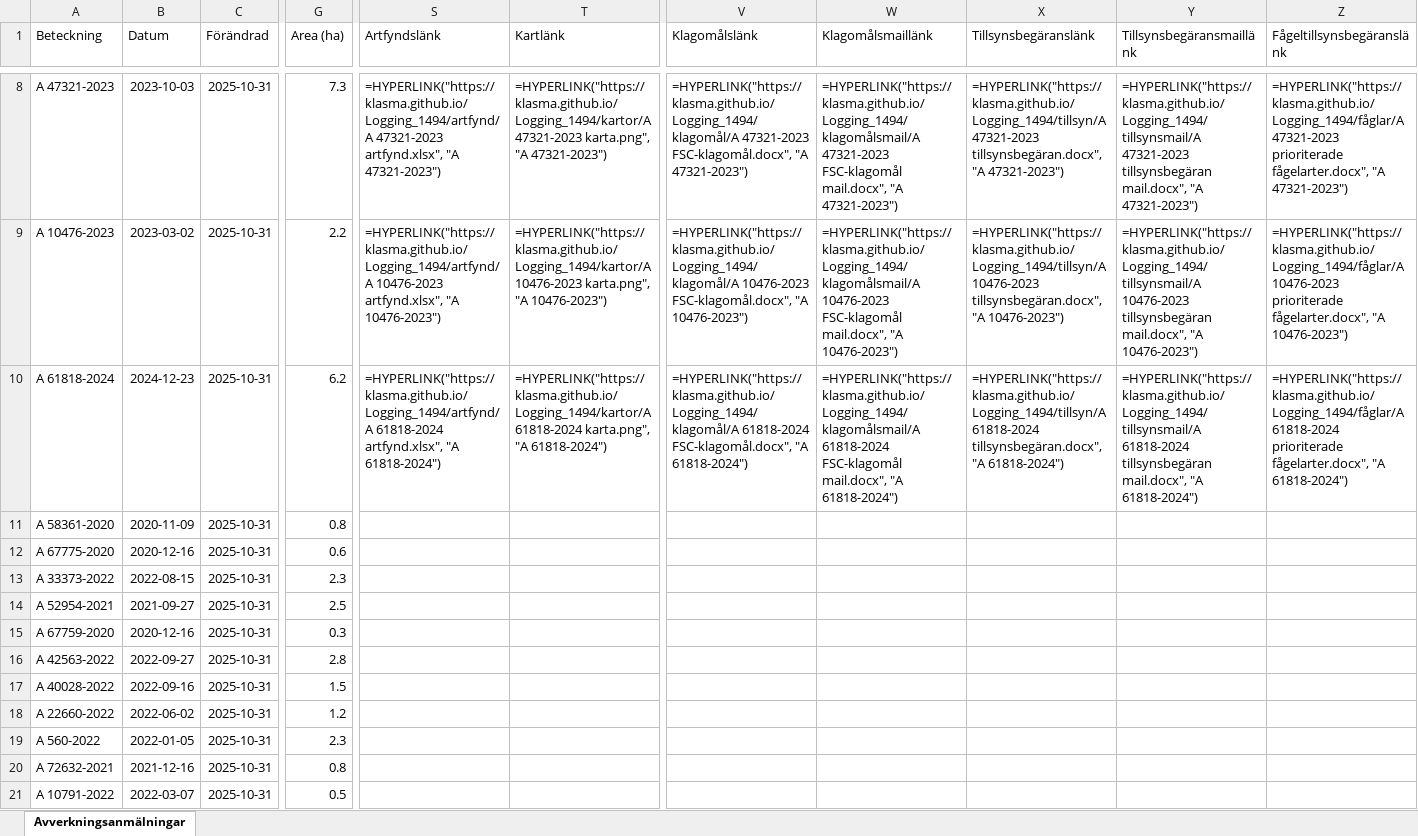
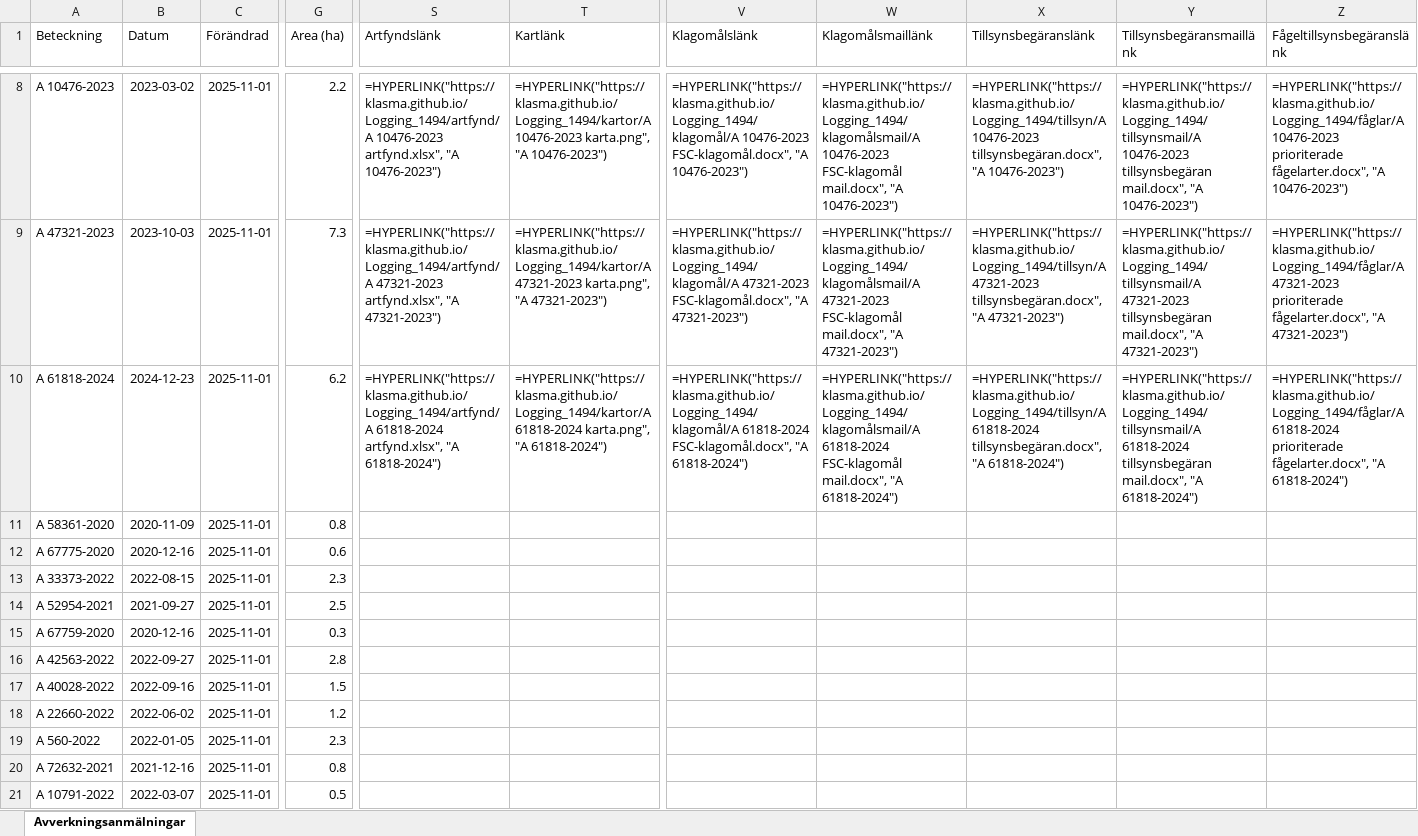
Before and after one commit to klasma/Logging_1494, an Excel workbook: Översikt LIDKÖPING.xlsx, sheet Avverkningsanmälningar, drawn as a sheet; only a part is shown, gaps mark what is left out; values as stored, in another font and other column widths than the file's, no borders; formulas without a stored value are shown as written; the diff covers the shown part only; the diff names each change by its address in the sheet, - before the commit and + after, or states it on an @@ line.

```diff
--- a/Översikt LIDKÖPING.xlsx (sheet Avverkningsanmälningar)
+++ b/Översikt LIDKÖPING.xlsx (sheet Avverkningsanmälningar)
-A8 (Beteckning): A 47321-2023
+A8 (Beteckning): A 10476-2023
-B8 (Datum): 2023-10-03
+B8 (Datum): 2023-03-02
-C8:C21 (Förändrad): 2025-10-31
+C8:C21 (Förändrad): 2025-11-01
-G8 (Area (ha)): 7.3
+G8 (Area (ha)): 2.2
-S8 (Artfyndslänk): =HYPERLINK("https://klasma.github.io/Logging_1494/artfynd/A 47321-2023 artfynd.xlsx", "A 47321-2023")
+S8 (Artfyndslänk): =HYPERLINK("https://klasma.github.io/Logging_1494/artfynd/A 10476-2023 artfynd.xlsx", "A 10476-2023")
-T8 (Kartlänk): =HYPERLINK("https://klasma.github.io/Logging_1494/kartor/A 47321-2023 karta.png", "A 47321-2023")
+T8 (Kartlänk): =HYPERLINK("https://klasma.github.io/Logging_1494/kartor/A 10476-2023 karta.png", "A 10476-2023")
-V8 (Klagomålslänk): =HYPERLINK("https://klasma.github.io/Logging_1494/klagomål/A 47321-2023 FSC-klagomål.docx", "A 47321-2023")
+V8 (Klagomålslänk): =HYPERLINK("https://klasma.github.io/Logging_1494/klagomål/A 10476-2023 FSC-klagomål.docx", "A 10476-2023")
-W8 (Klagomålsmaillänk): =HYPERLINK("https://klasma.github.io/Logging_1494/klagomålsmail/A 47321-2023 FSC-klagomål mail.docx", "A 47321-2023")
+W8 (Klagomålsmaillänk): =HYPERLINK("https://klasma.github.io/Logging_1494/klagomålsmail/A 10476-2023 FSC-klagomål mail.docx", "A 10476-2023")
-X8 (Tillsynsbegäranslänk): =HYPERLINK("https://klasma.github.io/Logging_1494/tillsyn/A 47321-2023 tillsynsbegäran.docx", "A 47321-2023")
+X8 (Tillsynsbegäranslänk): =HYPERLINK("https://klasma.github.io/Logging_1494/tillsyn/A 10476-2023 tillsynsbegäran.docx", "A 10476-2023")
-Y8 (Tillsynsbegäransmaillänk): =HYPERLINK("https://klasma.github.io/Logging_1494/tillsynsmail/A 47321-2023 tillsynsbegäran mail.docx", "A 47321-2023")
+Y8 (Tillsynsbegäransmaillänk): =HYPERLINK("https://klasma.github.io/Logging_1494/tillsynsmail/A 10476-2023 tillsynsbegäran mail.docx", "A 10476-2023")
-Z8 (Fågeltillsynsbegäranslänk): =HYPERLINK("https://klasma.github.io/Logging_1494/fåglar/A 47321-2023 prioriterade fågelarter.docx", "A 47321-2023")
+Z8 (Fågeltillsynsbegäranslänk): =HYPERLINK("https://klasma.github.io/Logging_1494/fåglar/A 10476-2023 prioriterade fågelarter.docx", "A 10476-2023")
-A9 (Beteckning): A 10476-2023
+A9 (Beteckning): A 47321-2023
-B9 (Datum): 2023-03-02
+B9 (Datum): 2023-10-03
-G9 (Area (ha)): 2.2
+G9 (Area (ha)): 7.3
-S9 (Artfyndslänk): =HYPERLINK("https://klasma.github.io/Logging_1494/artfynd/A 10476-2023 artfynd.xlsx", "A 10476-2023")
+S9 (Artfyndslänk): =HYPERLINK("https://klasma.github.io/Logging_1494/artfynd/A 47321-2023 artfynd.xlsx", "A 47321-2023")
-T9 (Kartlänk): =HYPERLINK("https://klasma.github.io/Logging_1494/kartor/A 10476-2023 karta.png", "A 10476-2023")
+T9 (Kartlänk): =HYPERLINK("https://klasma.github.io/Logging_1494/kartor/A 47321-2023 karta.png", "A 47321-2023")
-V9 (Klagomålslänk): =HYPERLINK("https://klasma.github.io/Logging_1494/klagomål/A 10476-2023 FSC-klagomål.docx", "A 10476-2023")
+V9 (Klagomålslänk): =HYPERLINK("https://klasma.github.io/Logging_1494/klagomål/A 47321-2023 FSC-klagomål.docx", "A 47321-2023")
-W9 (Klagomålsmaillänk): =HYPERLINK("https://klasma.github.io/Logging_1494/klagomålsmail/A 10476-2023 FSC-klagomål mail.docx", "A 10476-2023")
+W9 (Klagomålsmaillänk): =HYPERLINK("https://klasma.github.io/Logging_1494/klagomålsmail/A 47321-2023 FSC-klagomål mail.docx", "A 47321-2023")
-X9 (Tillsynsbegäranslänk): =HYPERLINK("https://klasma.github.io/Logging_1494/tillsyn/A 10476-2023 tillsynsbegäran.docx", "A 10476-2023")
+X9 (Tillsynsbegäranslänk): =HYPERLINK("https://klasma.github.io/Logging_1494/tillsyn/A 47321-2023 tillsynsbegäran.docx", "A 47321-2023")
-Y9 (Tillsynsbegäransmaillänk): =HYPERLINK("https://klasma.github.io/Logging_1494/tillsynsmail/A 10476-2023 tillsynsbegäran mail.docx", "A 10476-2023")
+Y9 (Tillsynsbegäransmaillänk): =HYPERLINK("https://klasma.github.io/Logging_1494/tillsynsmail/A 47321-2023 tillsynsbegäran mail.docx", "A 47321-2023")
-Z9 (Fågeltillsynsbegäranslänk): =HYPERLINK("https://klasma.github.io/Logging_1494/fåglar/A 10476-2023 prioriterade fågelarter.docx", "A 10476-2023")
+Z9 (Fågeltillsynsbegäranslänk): =HYPERLINK("https://klasma.github.io/Logging_1494/fåglar/A 47321-2023 prioriterade fågelarter.docx", "A 47321-2023")
```
Also changed, not shown: 915 edited cells elsewhere in this sheet, artfynd/A 10476-2023 artfynd.xlsx, artfynd/A 15219-2024 artfynd.xlsx, 50 other files.
